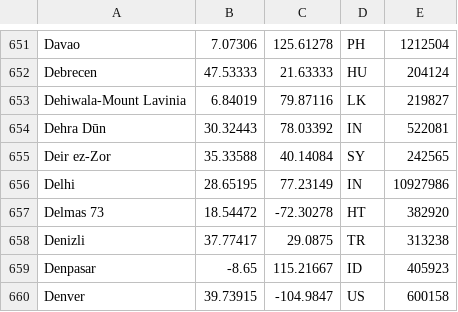
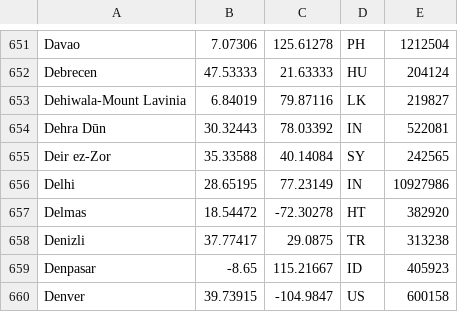
Before and after one commit to Alvearie/de-identification, a CSV file: ipv-core/src/main/resources/identifier/en/city_list.csv, drawn as a sheet; only a part is shown, gaps mark what is left out.

```diff
--- a/ipv-core/src/main/resources/identifier/en/city_list.csv
+++ b/ipv-core/src/main/resources/identifier/en/city_list.csv
@@ -656,3 +656,3 @@ Deir ez-Zor,35.33588,40.14084,SY,242565
 Delhi,28.65195,77.23149,IN,10927986
-Delmas 73,18.54472,-72.30278,HT,382920
+Delmas,18.54472,-72.30278,HT,382920
 Denizli,37.77417,29.0875,TR,313238
```
Also changed, not shown: 10 other files.
